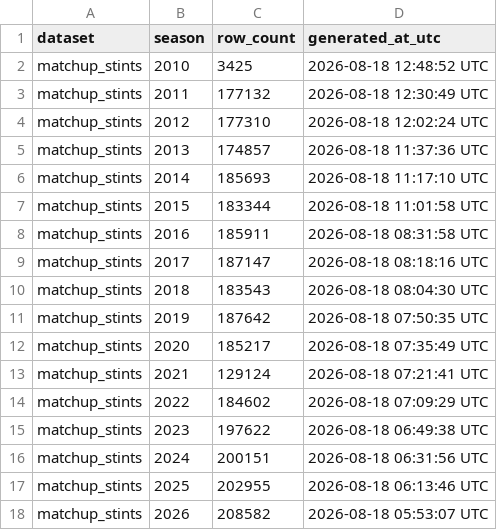
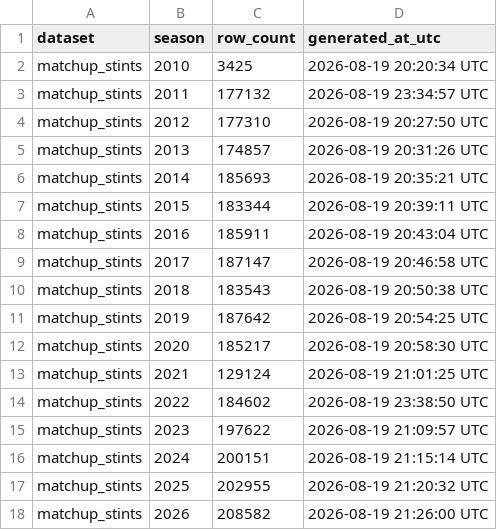
Before and after one commit to sportsdataverse/ncaa-wbb-hoops-data, a CSV file: wbb/matchup_stints/manifest.csv, drawn as a sheet.

```diff
--- a/wbb/matchup_stints/manifest.csv
+++ b/wbb/matchup_stints/manifest.csv
@@ -1,18 +1,18 @@
 dataset,season,row_count,generated_at_utc
-matchup_stints,2010,3425,2026-08-18 12:48:52 UTC
-matchup_stints,2011,177132,2026-08-18 12:30:49 UTC
-matchup_stints,2012,177310,2026-08-18 12:02:24 UTC
-matchup_stints,2013,174857,2026-08-18 11:37:36 UTC
-matchup_stints,2014,185693,2026-08-18 11:17:10 UTC
-matchup_stints,2015,183344,2026-08-18 11:01:58 UTC
-matchup_stints,2016,185911,2026-08-18 08:31:58 UTC
-matchup_stints,2017,187147,2026-08-18 08:18:16 UTC
-matchup_stints,2018,183543,2026-08-18 08:04:30 UTC
-matchup_stints,2019,187642,2026-08-18 07:50:35 UTC
-matchup_stints,2020,185217,2026-08-18 07:35:49 UTC
-matchup_stints,2021,129124,2026-08-18 07:21:41 UTC
-matchup_stints,2022,184602,2026-08-18 07:09:29 UTC
-matchup_stints,2023,197622,2026-08-18 06:49:38 UTC
-matchup_stints,2024,200151,2026-08-18 06:31:56 UTC
-matchup_stints,2025,202955,2026-08-18 06:13:46 UTC
-matchup_stints,2026,208582,2026-08-18 05:53:07 UTC
+matchup_stints,2010,3425,2026-08-19 20:20:34 UTC
+matchup_stints,2011,177132,2026-08-19 23:34:57 UTC
+matchup_stints,2012,177310,2026-08-19 20:27:50 UTC
+matchup_stints,2013,174857,2026-08-19 20:31:26 UTC
+matchup_stints,2014,185693,2026-08-19 20:35:21 UTC
+matchup_stints,2015,183344,2026-08-19 20:39:11 UTC
+matchup_stints,2016,185911,2026-08-19 20:43:04 UTC
+matchup_stints,2017,187147,2026-08-19 20:46:58 UTC
+matchup_stints,2018,183543,2026-08-19 20:50:38 UTC
+matchup_stints,2019,187642,2026-08-19 20:54:25 UTC
+matchup_stints,2020,185217,2026-08-19 20:58:30 UTC
+matchup_stints,2021,129124,2026-08-19 21:01:25 UTC
+matchup_stints,2022,184602,2026-08-19 23:38:50 UTC
+matchup_stints,2023,197622,2026-08-19 21:09:57 UTC
+matchup_stints,2024,200151,2026-08-19 21:15:14 UTC
+matchup_stints,2025,202955,2026-08-19 21:20:32 UTC
+matchup_stints,2026,208582,2026-08-19 21:26:00 UTC
```
Also changed, not shown: wbb/lineups/manifest.csv, wbb/shots/manifest.csv, 26 other files.
